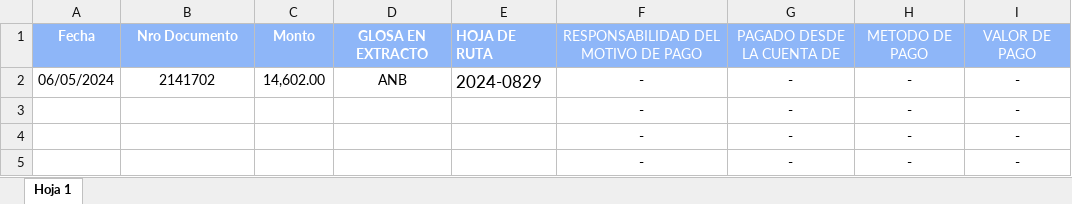
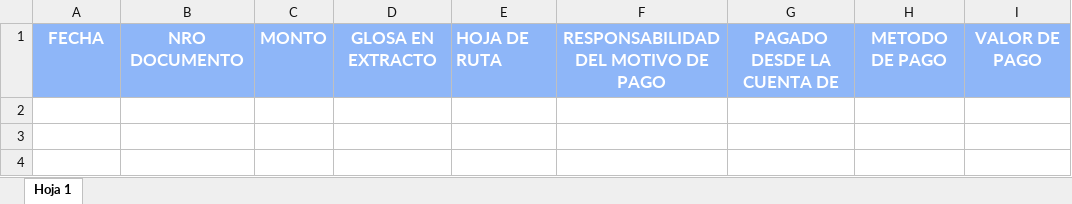
Before and after one commit to noxun/Contable-demo-deploy, an Excel workbook: public/files/example_extract_bank.xlsx, sheet Hoja 1, drawn as a sheet; values as stored, in another font and other column widths than the file's, no borders; the diff names each change by its address in the sheet, - before the commit and + after, or states it on an @@ line.

Commit message:
feat(banks): Actualiza la plantilla del extracto bancario

```diff
--- a/public/files/example_extract_bank.xlsx (sheet Hoja 1)
+++ b/public/files/example_extract_bank.xlsx (sheet Hoja 1)
-A1: Fecha
+A1: FECHA
@@ A1:I1 text size: larger @@
-B1: Nro Documento
+B1: NRO DOCUMENTO
-C1: Monto
+C1: MONTO
-F1:I1 bold: off
+F1:I1 bold: on
-row 2: 06/05/2024 | 2141702 | 14,602.00 | ANB | 2024-0829 | - | - | - | -
-row 3:  |  |  |  |  | - | - | - | -
-row 4:  |  |  |  |  | - | - | - | -
-row 5:  |  |  |  |  | - | - | - | -
```
